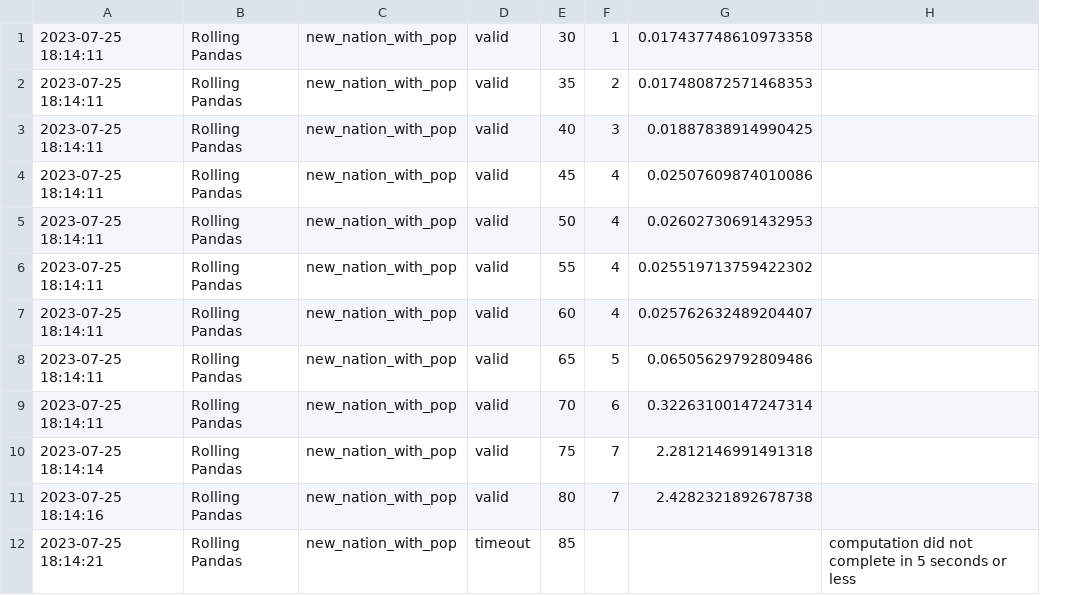
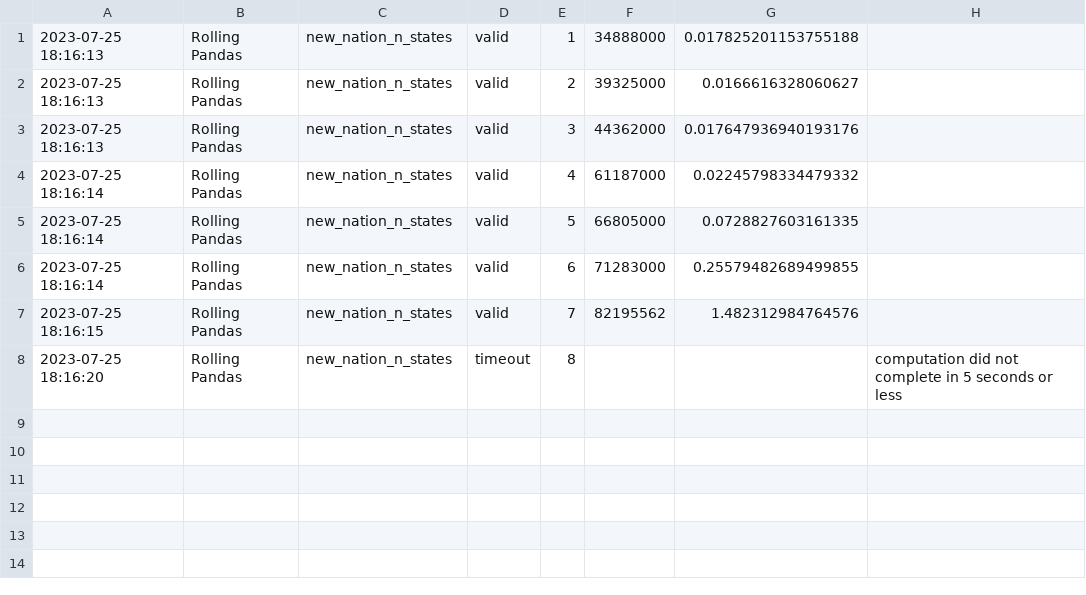
Before and after one commit to RandomGuyOg/PythonCodingChallenge, a CSV file: results_log.csv, drawn as a sheet; removed rows and columns are numbered as before the commit, all else as after; the diff names each change by its address in the sheet, - before the commit and + after, or states it on an @@ line.

Commit message:
Automated evaluation results.

```diff
--- a/results_log.csv
+++ b/results_log.csv
-column E, rows 1-4: 30 | 35 | 40 | 45; rows 8-9: 65 | 70; rows 11-12: 80 | 85
+column F, rows 1-7: 34888000 | 39325000 | 44362000 | 61187000 | 66805000 | 71283000 | 82195562
-A1:A3: 2023-07-25 18:14:11
+A1:A3: 2023-07-25 18:16:13
-C1:C4: new_nation_with_pop
+C1:C4: new_nation_n_states
-G1: 0.017437748610973358
+G1: 0.017825201153755188
-G2: 0.017480872571468353
+G2: 0.0166616328060627
-G3: 0.01887838914990425
+G3: 0.017647936940193176
-A4: 2023-07-25 18:14:11
+A4: 2023-07-25 18:16:14
-G4: 0.02507609874010086
+G4: 0.02245798334479332
-row 5: 2023-07-25 18:14:11 | Rolling Pandas | new_nation_with_pop | valid | 50 | 4 | 0.02602730691432953
-row 6: 2023-07-25 18:14:11 | Rolling Pandas | new_nation_with_pop | valid | 55 | 4 | 0.025519713759422302
-row 7: 2023-07-25 18:14:11 | Rolling Pandas | new_nation_with_pop | valid | 60 | 4 | 0.025762632489204407
-A5:A6: 2023-07-25 18:14:11
+A5:A6: 2023-07-25 18:16:14
-C5:C6: new_nation_with_pop
+C5:C6: new_nation_n_states
-G5: 0.06505629792809486
+G5: 0.0728827603161335
-G6: 0.32263100147247314
+G6: 0.25579482689499855
-row 10: 2023-07-25 18:14:14 | Rolling Pandas | new_nation_with_pop | valid | 75 | 7 | 2.2812146991491318
-A7: 2023-07-25 18:14:16
+A7: 2023-07-25 18:16:15
-C7:C8: new_nation_with_pop
+C7:C8: new_nation_n_states
-G7: 2.4282321892678738
+G7: 1.482312984764576
-A8: 2023-07-25 18:14:21
+A8: 2023-07-25 18:16:20
-E8: (empty)
+E8: 8
```
